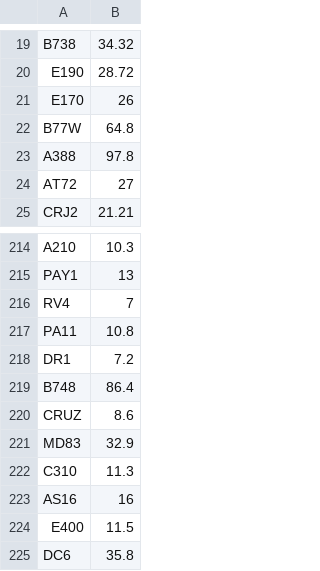
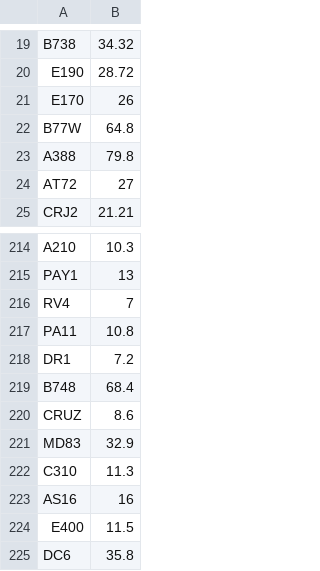
Before and after one commit to kadola94/Data-Science-Project, a CSV file: archive/wingspans.csv, drawn as a sheet; only a part is shown, gaps mark what is left out.

```diff
--- a/archive/wingspans.csv
+++ b/archive/wingspans.csv
@@ -22,3 +22,3 @@ E170	26
 B77W	64.8
-A388	97.8
+A388	79.8
 AT72	27
@@ -218,3 +218,3 @@ PA11	10.8
 DR1	7.2
-B748	86.4
+B748	68.4
 CRUZ	8.6
```
Also changed, not shown: 6 other files.
